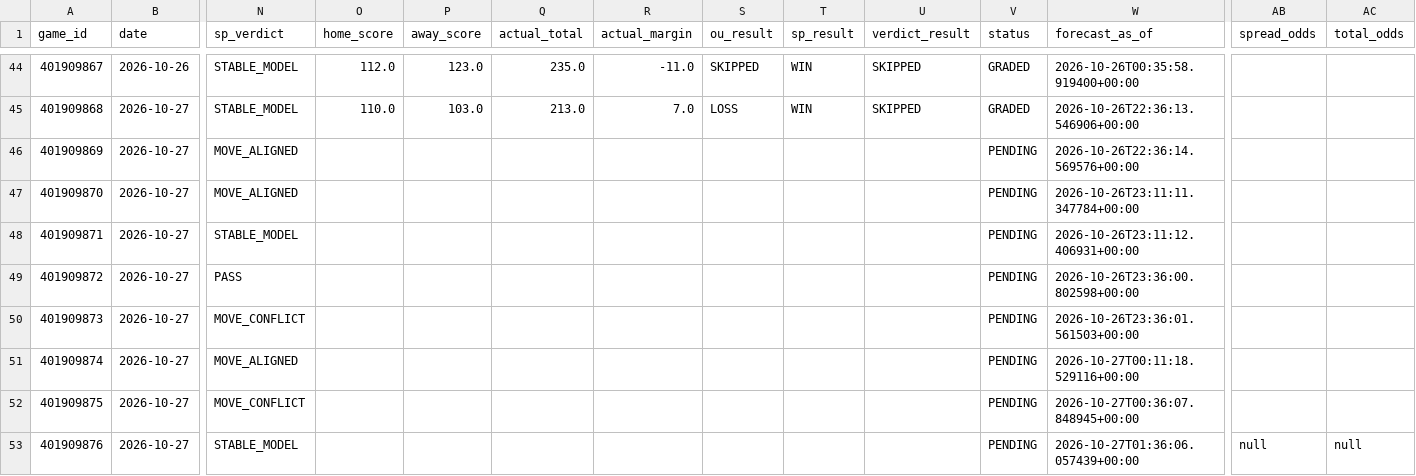
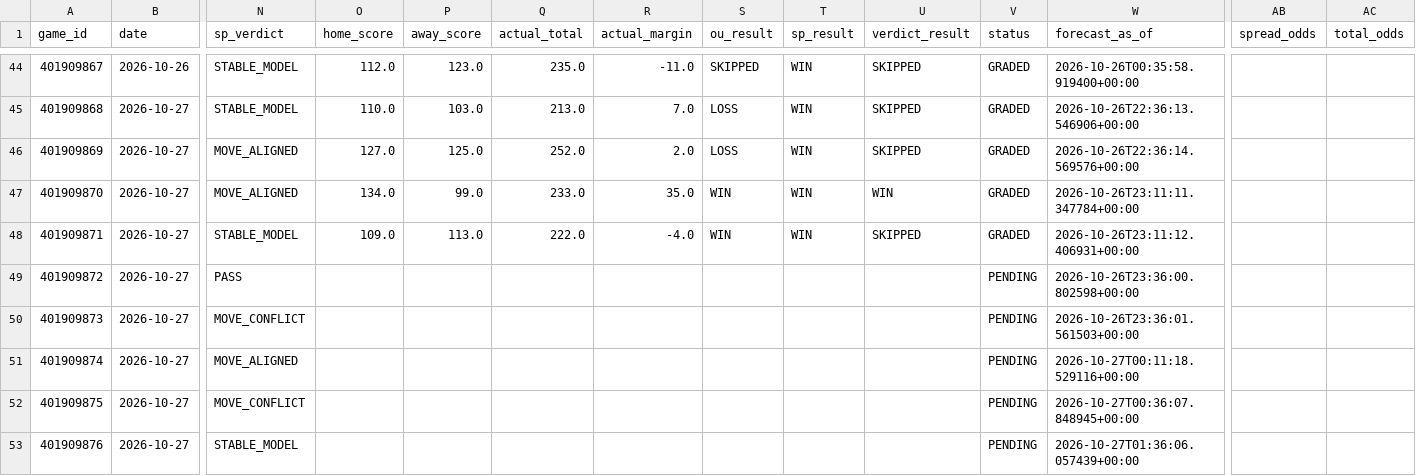
Before and after one commit to Thakky001/NBA, a CSV file: data/raw/predictions_ledger.csv, drawn as a sheet; only a part is shown, gaps mark what is left out; the diff names each change by its address in the sheet, - before the commit and + after, or states it on an @@ line.

```diff
--- a/data/raw/predictions_ledger.csv
+++ b/data/raw/predictions_ledger.csv
-O46 (home_score): (empty)
+O46 (home_score): 127.0
-P46 (away_score): (empty)
+P46 (away_score): 125.0
-Q46 (actual_total): (empty)
+Q46 (actual_total): 252.0
-R46 (actual_margin): (empty)
+R46 (actual_margin): 2.0
-S46 (ou_result): (empty)
+S46 (ou_result): LOSS
-T46:T48 (sp_result): (empty)
+T46:T48 (sp_result): WIN
-U46 (verdict_result): (empty)
+U46 (verdict_result): SKIPPED
-V46:V48 (status): PENDING
+V46:V48 (status): GRADED
-O47 (home_score): (empty)
+O47 (home_score): 134.0
-P47 (away_score): (empty)
+P47 (away_score): 99.0
-Q47 (actual_total): (empty)
+Q47 (actual_total): 233.0
-R47 (actual_margin): (empty)
+R47 (actual_margin): 35.0
-S47:S48 (ou_result): (empty)
+S47:S48 (ou_result): WIN
-U47 (verdict_result): (empty)
+U47 (verdict_result): WIN
-O48 (home_score): (empty)
+O48 (home_score): 109.0
-P48 (away_score): (empty)
+P48 (away_score): 113.0
-Q48 (actual_total): (empty)
+Q48 (actual_total): 222.0
-R48 (actual_margin): (empty)
+R48 (actual_margin): -4.0
-U48 (verdict_result): (empty)
+U48 (verdict_result): SKIPPED
-AB53 (spread_odds): null
+AB53 (spread_odds): (empty)
-AC53 (total_odds): null
+AC53 (total_odds): (empty)
```
